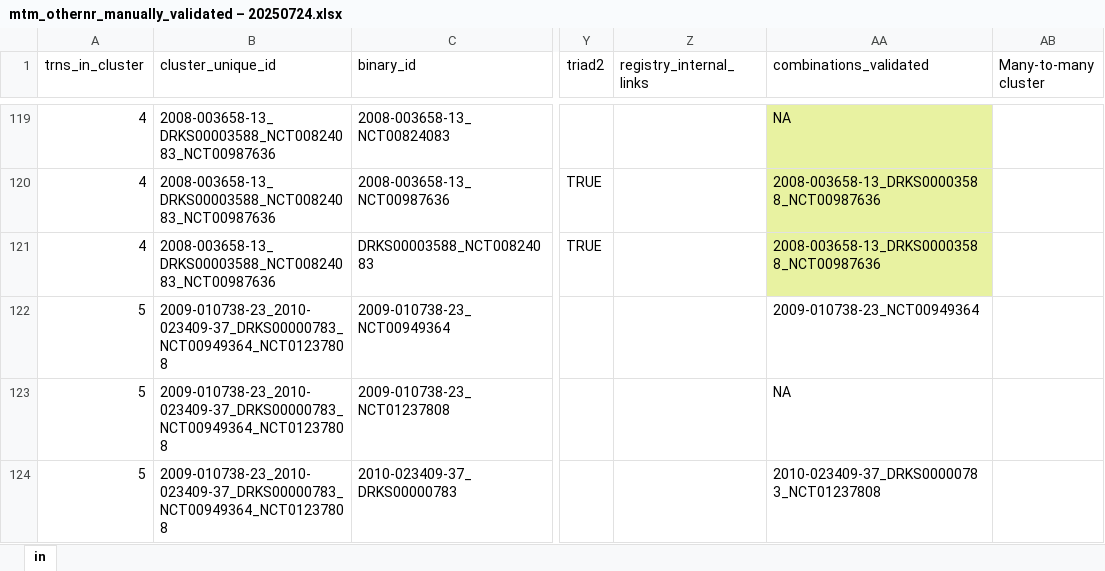
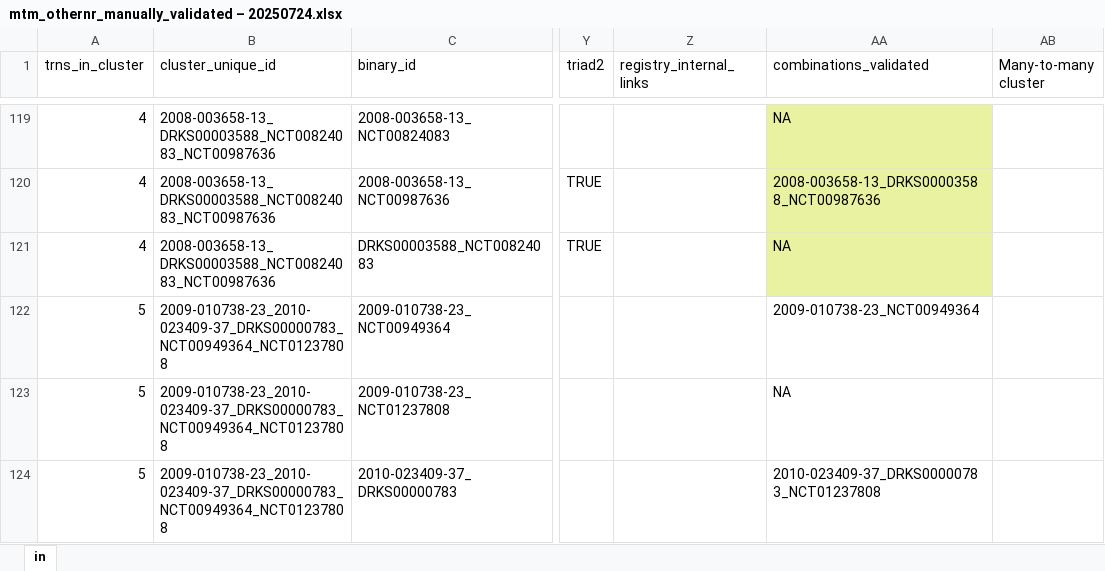
Before and after one commit to quest-bih/ctt-umc-update, an Excel workbook: data/processed/validations/mtm_othernr_manually_validated – 20250724.xlsx, sheet in, drawn as a sheet; only a part is shown, gaps mark what is left out; values as stored, in another font and other column widths than the file's, no borders; table styles not drawn; the diff names each change by its address in the sheet, - before the commit and + after, or states it on an @@ line.

```diff
--- a/data/processed/validations/mtm_othernr_manually_validated – 20250724.xlsx (sheet in)
+++ b/data/processed/validations/mtm_othernr_manually_validated – 20250724.xlsx (sheet in)
-AA121 (combinations_validated): 2008-003658-13_DRKS00003588_NCT00987636
+AA121 (combinations_validated): NA
```
Also changed, not shown: formulas that keep their value, 1 other file.
